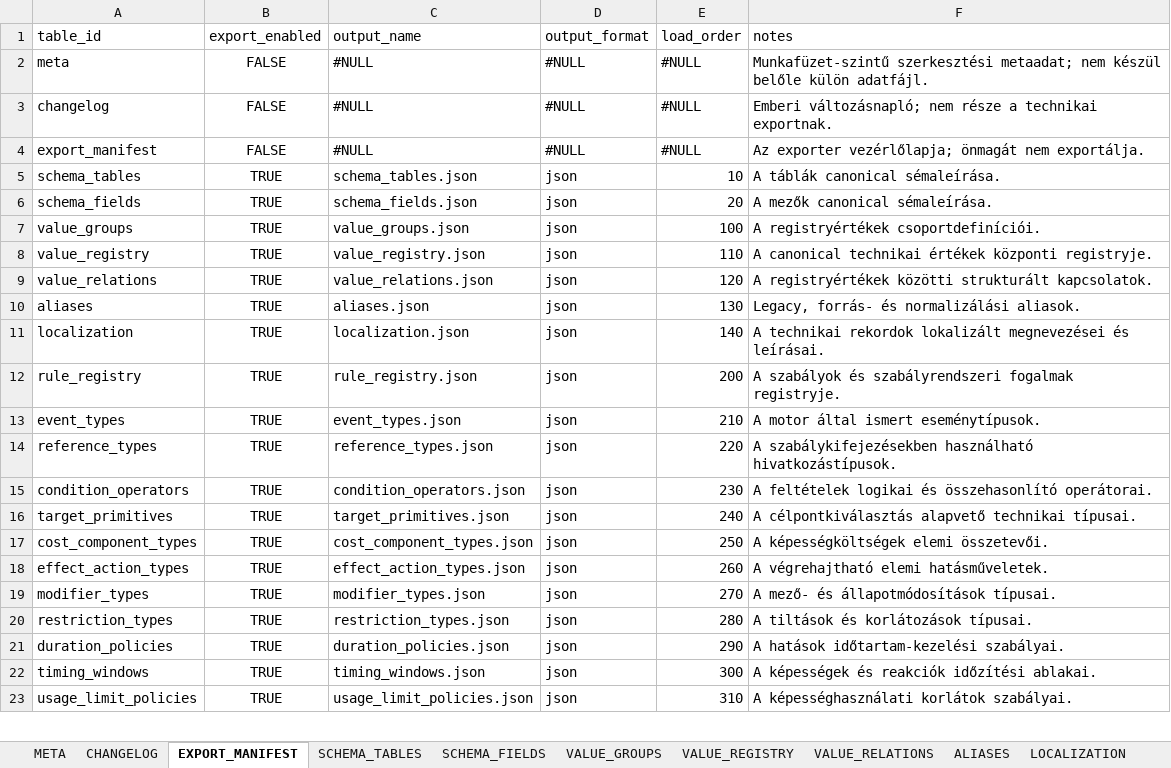
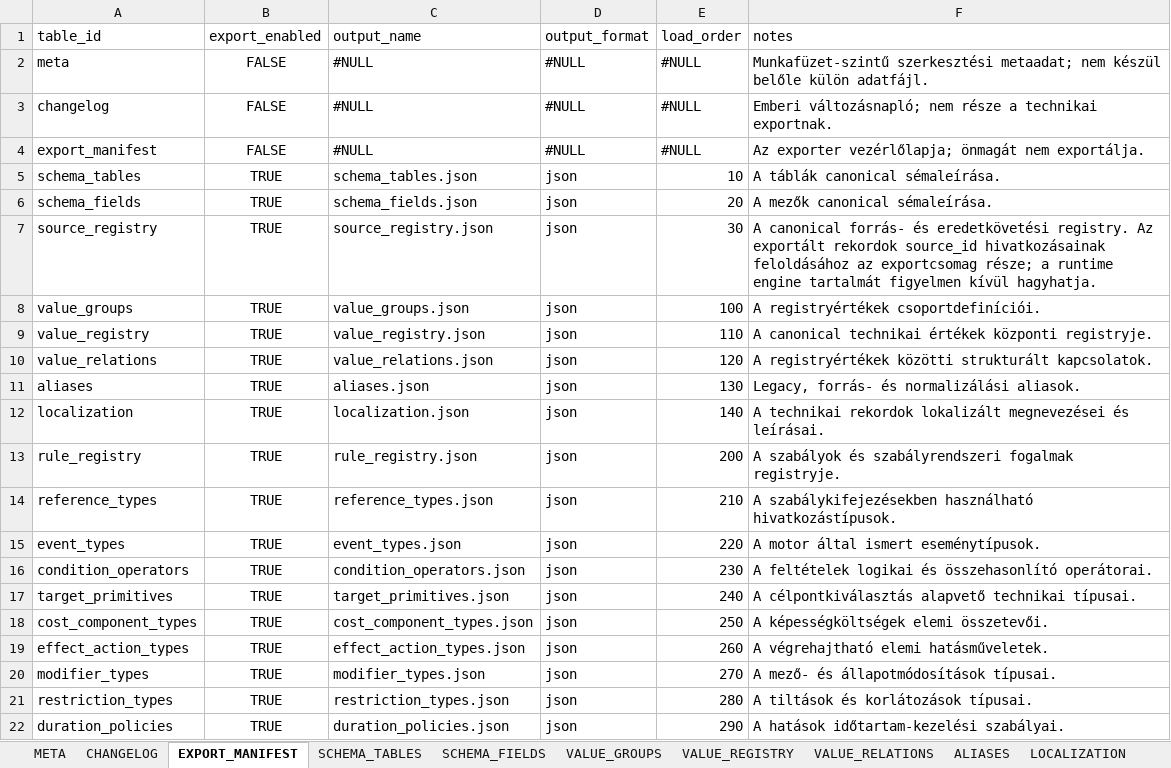
Before and after one commit to commander150/Aeterna_Projekt, an Excel workbook: Aeterna dokumentációk/LOOKUPS v2.xlsx, sheet EXPORT_MANIFEST, drawn as a sheet; only a part is shown; the shorter side is filled out with more unchanged rows; values as stored, in another font and other column widths than the file's, no borders; charts and pictures not drawn; removed rows and columns are numbered as before the commit, all else as after; the diff names each change by its address in the sheet, - before the commit and + after, or states it on an @@ line.

```diff
--- a/Aeterna dokumentációk/LOOKUPS v2.xlsx (sheet EXPORT_MANIFEST)
+++ b/Aeterna dokumentációk/LOOKUPS v2.xlsx (sheet EXPORT_MANIFEST)
+row 7: source_registry | TRUE | source_registry.json | json | 30 | A canonical forrás- és eredetkövetési registry. Az exportált rekordok source_id hivatkozásainak feloldásához az exportcsomag része; a runtime engine tartalmát figyelmen kívül hagyhatja.
-row 13: event_types | TRUE | event_types.json | json | 210 | A motor által ismert eseménytípusok.
-E14 (load_order): 220
+E14 (load_order): 210
+row 15: event_types | TRUE | event_types.json | json | 220 | A motor által ismert eseménytípusok.
```
Also changed, not shown: sheet VALUE_REGISTRY, sheet CHANGELOG, sheet REFERENCE_TYPES, sheet EFFECT_ACTION_TYPES, sheet CONDITION_OPERATORS, sheet EVENT_TYPES, 10 more sheets.
